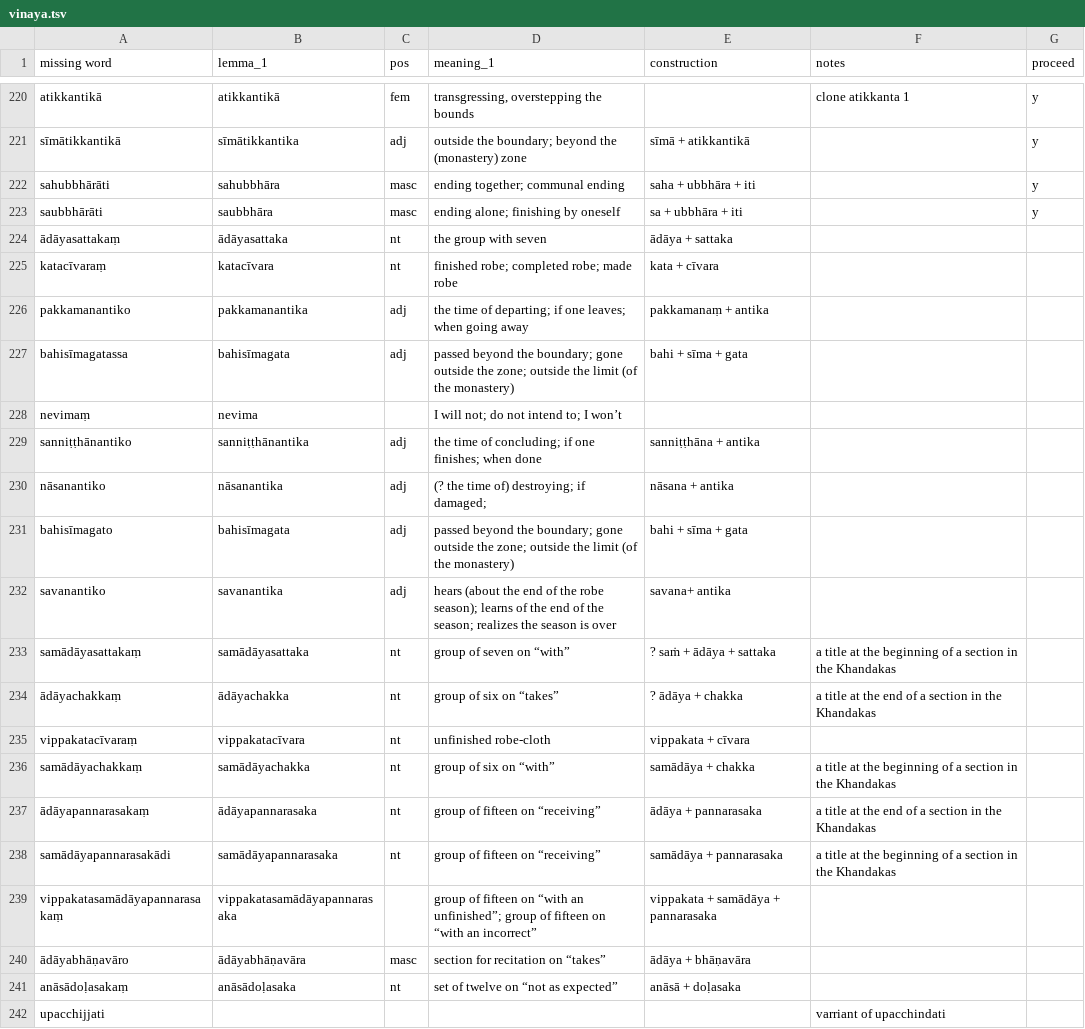
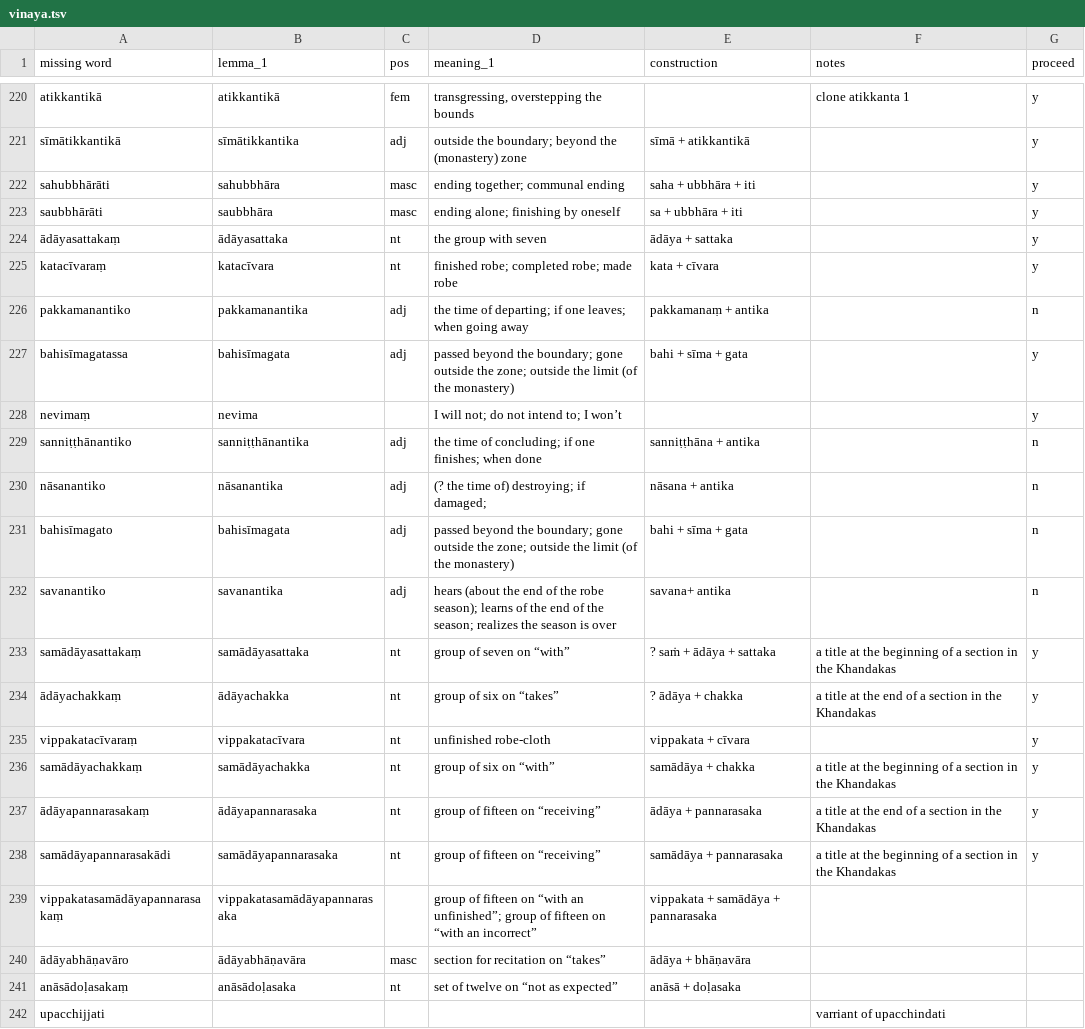
Before and after one commit to digitalpalidictionary/dpd-db, a TSV file: dps/sbs_csvs/vinaya.tsv, drawn as a sheet; only a part is shown, gaps mark what is left out.

```diff
--- a/dps/sbs_csvs/vinaya.tsv
+++ b/dps/sbs_csvs/vinaya.tsv
@@ -223,17 +223,17 @@ sahubbhārāti	sahubbhāra	masc	ending together; communal ending	saha + ubbhāra
 saubbhārāti	saubbhāra	masc	ending alone; finishing by oneself	sa + ubbhāra + iti 		y
-ādāyasattakaṃ	ādāyasattaka	nt	the group with seven	ādāya + sattaka 		
-katacīvaraṃ	katacīvara	nt	finished robe; completed robe; made robe	kata + cīvara 		
-pakkamanantiko	pakkamanantika	adj	the time of departing; if one leaves; when going away	pakkamanaṃ + antika		
-bahisīmagatassa	bahisīmagata	adj	passed beyond the boundary; gone outside the zone; outside the limit (of the monastery)	bahi + sīma + gata		
-nevimaṃ	nevima		I will not; do not intend to; I won’t			
-sanniṭṭhānantiko	sanniṭṭhānantika	adj	the time of concluding; if one finishes; when done	sanniṭṭhāna + antika		
-nāsanantiko	nāsanantika	adj	(? the time of) destroying; if damaged; 	nāsana + antika		
-bahisīmagato	bahisīmagata	adj	passed beyond the boundary; gone outside the zone; outside the limit (of the monastery)	bahi + sīma + gata		
-savanantiko	savanantika	adj	hears (about the end of the robe season); learns of the end of the season; realizes the season is over	savana+ antika		
-samādāyasattakaṃ	samādāyasattaka	nt	group of seven on “with” 	? saṁ + ādāya + sattaka 	a title at the beginning of a section in the Khandakas	
-ādāyachakkaṃ	ādāyachakka	nt	group of six on “takes” 	? ādāya + chakka	a title at the end of a section in the Khandakas	
-vippakatacīvaraṃ	vippakatacīvara	nt	unfinished robe-cloth	vippakata + cīvara 		
-samādāyachakkaṃ	samādāyachakka	nt	group of six on “with” 	samādāya + chakka 	a title at the beginning of a section in the Khandakas	
-ādāyapannarasakaṃ	ādāyapannarasaka	nt	group of fifteen on “receiving” 	ādāya + pannarasaka 	a title at the end of a section in the Khandakas	
-samādāyapannarasakādi	samādāyapannarasaka	nt	group of fifteen on “receiving” 	samādāya + pannarasaka 	a title at the beginning of a section in the Khandakas	
+ādāyasattakaṃ	ādāyasattaka	nt	the group with seven	ādāya + sattaka 		y
+katacīvaraṃ	katacīvara	nt	finished robe; completed robe; made robe	kata + cīvara 		y
+pakkamanantiko	pakkamanantika	adj	the time of departing; if one leaves; when going away	pakkamanaṃ + antika		n
+bahisīmagatassa	bahisīmagata	adj	passed beyond the boundary; gone outside the zone; outside the limit (of the monastery)	bahi + sīma + gata		y
+nevimaṃ	nevima		I will not; do not intend to; I won’t			y
+sanniṭṭhānantiko	sanniṭṭhānantika	adj	the time of concluding; if one finishes; when done	sanniṭṭhāna + antika		n
+nāsanantiko	nāsanantika	adj	(? the time of) destroying; if damaged; 	nāsana + antika		n
+bahisīmagato	bahisīmagata	adj	passed beyond the boundary; gone outside the zone; outside the limit (of the monastery)	bahi + sīma + gata		n
+savanantiko	savanantika	adj	hears (about the end of the robe season); learns of the end of the season; realizes the season is over	savana+ antika		n
+samādāyasattakaṃ	samādāyasattaka	nt	group of seven on “with” 	? saṁ + ādāya + sattaka 	a title at the beginning of a section in the Khandakas	y
+ādāyachakkaṃ	ādāyachakka	nt	group of six on “takes” 	? ādāya + chakka	a title at the end of a section in the Khandakas	y
+vippakatacīvaraṃ	vippakatacīvara	nt	unfinished robe-cloth	vippakata + cīvara 		y
+samādāyachakkaṃ	samādāyachakka	nt	group of six on “with” 	samādāya + chakka 	a title at the beginning of a section in the Khandakas	y
+ādāyapannarasakaṃ	ādāyapannarasaka	nt	group of fifteen on “receiving” 	ādāya + pannarasaka 	a title at the end of a section in the Khandakas	y
+samādāyapannarasakādi	samādāyapannarasaka	nt	group of fifteen on “receiving” 	samādāya + pannarasaka 	a title at the beginning of a section in the Khandakas	y
 vippakatasamādāyapannarasakaṃ	vippakatasamādāyapannarasaka		group of fifteen on “with an unfinished”; group of fifteen on “with an incorrect”	vippakata + samādāya + pannarasaka 		
```
Also changed, not shown: gui/additions.tsv, gui/corrections.tsv, 5 other files.
